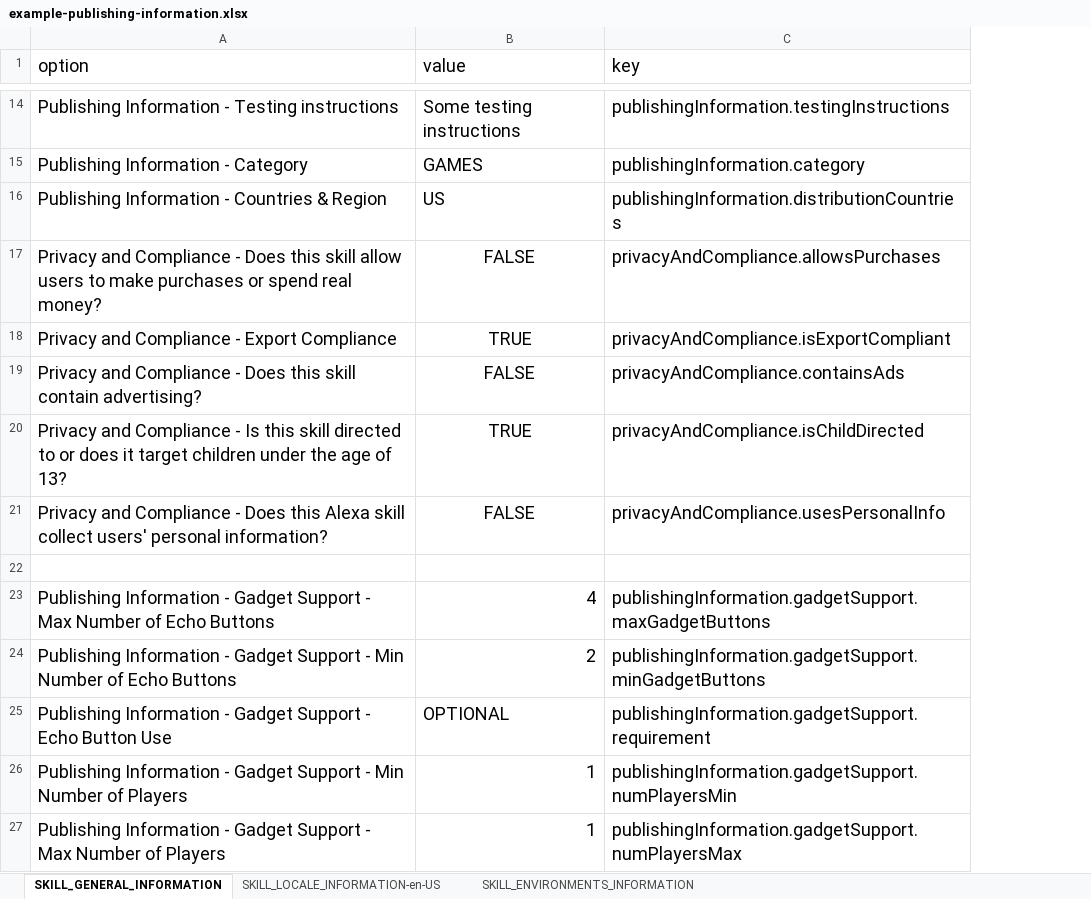
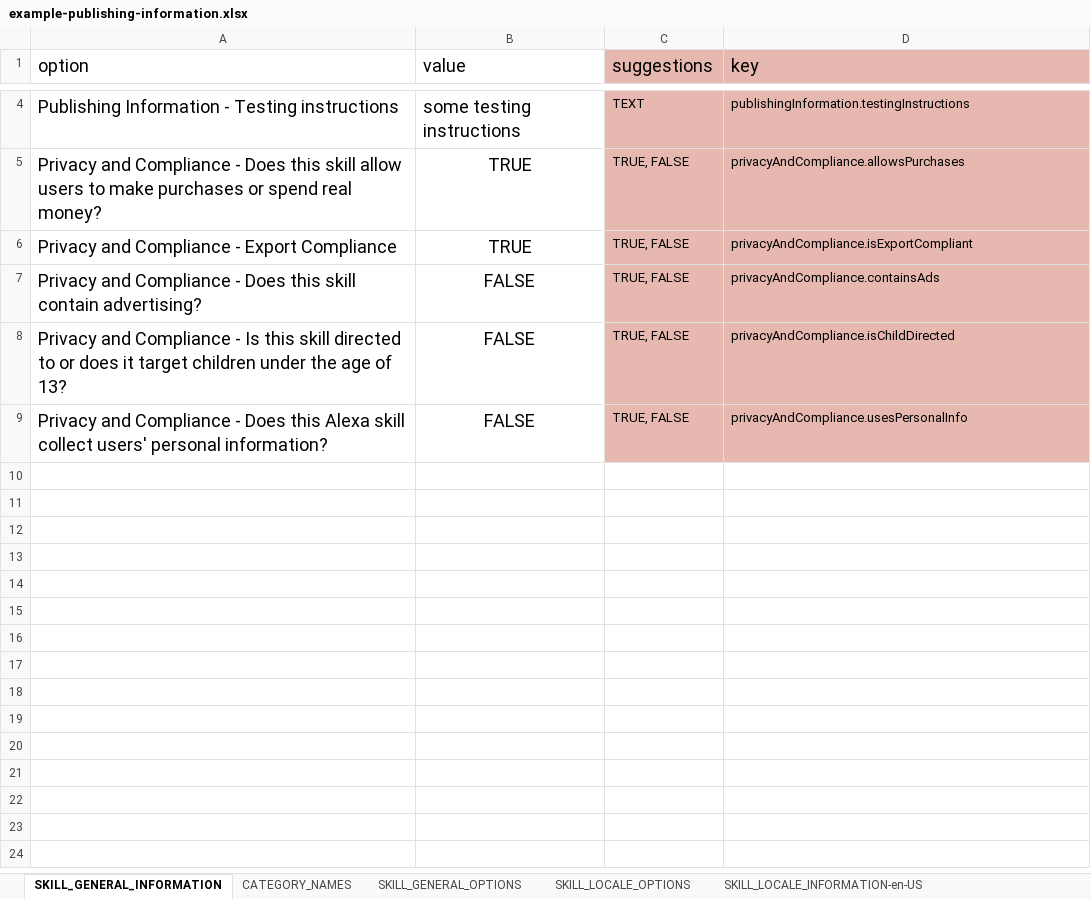
Before and after one commit to VoxaAI/voxa-cli, an Excel workbook: example-publishing-information.xlsx, sheet SKILL_GENERAL_INFORMATION, drawn as a sheet; only a part is shown, gaps mark what is left out; values as stored, in another font and other column widths than the file's, no borders; charts and pictures not drawn; removed rows and columns are numbered as before the commit, all else as after; the diff covers the shown part only; the diff names each change by its address in the sheet, - before the commit and + after, or states it on an @@ line.

Commit message:
Update sheets

```diff
--- a/example-publishing-information.xlsx (sheet SKILL_GENERAL_INFORMATION)
+++ b/example-publishing-information.xlsx (sheet SKILL_GENERAL_INFORMATION)
+sheet tab: CATEGORY_NAMES
+sheet tab: SKILL_GENERAL_OPTIONS
+sheet tab: SKILL_LOCALE_OPTIONS
+column C (suggestions), rows 4-9: TEXT | TRUE, FALSE | TRUE, FALSE | TRUE, FALSE | TRUE, FALSE | TRUE, FALSE
-D1 fill: none
+D1 fill: #E6B8AF
-B4 (value): Some testing instructions
+B4 (value): some testing instructions
-D4 fill: none
+D4 fill: #E6B8AF, text size: smaller
-row 15: Publishing Information - Category | GAMES | publishingInformation.category
-row 16: Publishing Information - Countries & Region | US | publishingInformation.distributionCountries
-B5 (value): FALSE
+B5 (value): TRUE
-D5:D9 fill: none
+D5:D9 fill: #E6B8AF, text size: smaller
-B8 (value): TRUE
+B8 (value): FALSE
-row 22: (empty)
-row 23: Publishing Information - Gadget Support - Max Number of Echo Buttons | 4 | publishingInformation.gadgetSupport.maxGadgetButtons
-row 24: Publishing Information - Gadget Support - Min Number of Echo Buttons | 2 | publishingInformation.gadgetSupport.minGadgetButtons
-row 25: Publishing Information - Gadget Support - Echo Button Use | OPTIONAL | publishingInformation.gadgetSupport.requirement
-row 26: Publishing Information - Gadget Support - Min Number of Players | 1 | publishingInformation.gadgetSupport.numPlayersMin
-row 27: Publishing Information - Gadget Support - Max Number of Players | 1 | publishingInformation.gadgetSupport.numPlayersMax
```
Also changed, not shown: 1 added row, 11 removed rows and cell formats elsewhere in this sheet, sheet SKILL_LOCALE_INFORMATION-en-US, sheet SKILL_ENVIRONMENTS_INFORMATION, formulas that keep their value, hidden cells, charts or pictures, example-interaction-model.xlsx.
